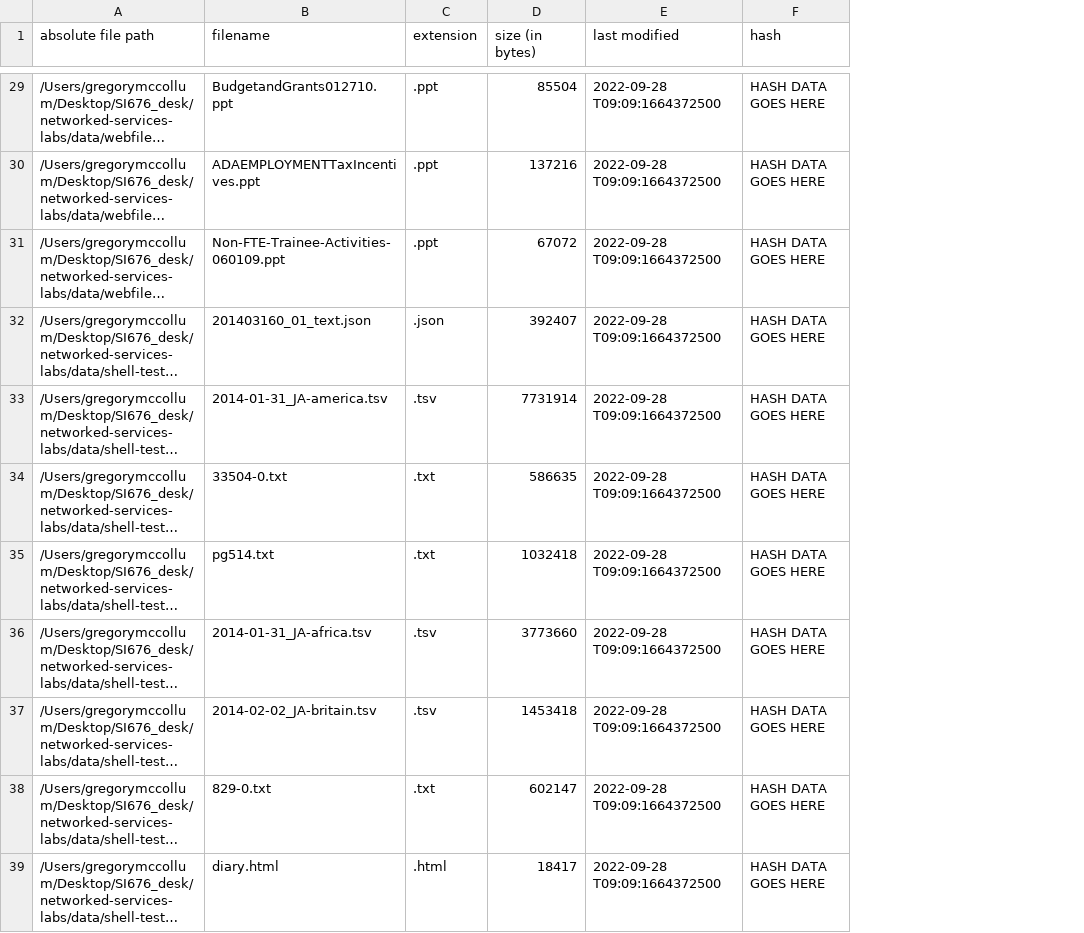
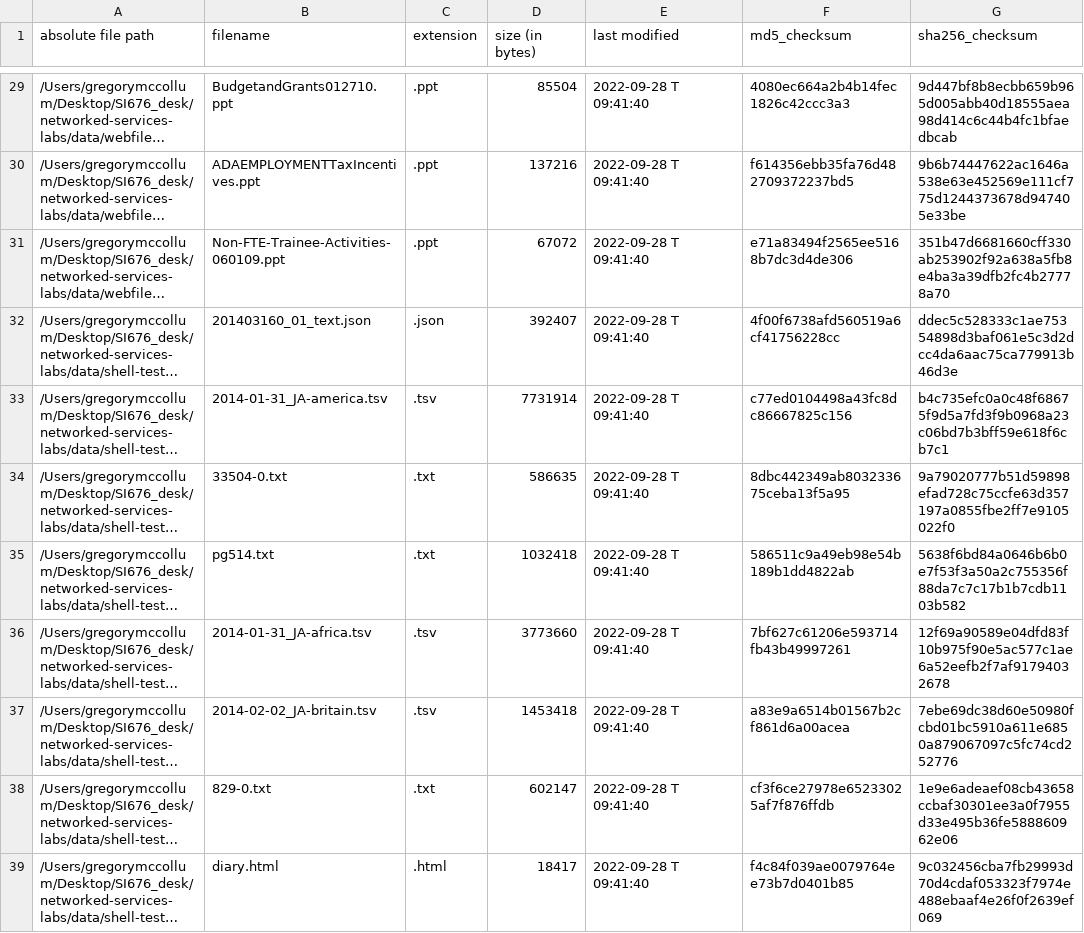
Before and after one commit to GregMcC5/si676_assignment1, a CSV file: data_inventory.csv, drawn as a sheet; only a part is shown, gaps mark what is left out; long unchanged cells end in …; removed rows and columns are numbered as before the commit, all else as after; the diff covers the shown part only; the diff names each change by its address in the sheet, - before the commit and + after, or states it on an @@ line.

Commit message:
add checksums

```diff
--- a/data_inventory.csv
+++ b/data_inventory.csv
-column F (hash), rows 29-39: all HASH DATA GOES HERE
+column F (md5_checksum), rows 29-39: 4080ec664a2b4b14fec1826c42ccc3a3 | f614356ebb35fa76d482709372237bd5 | e71a83494f2565ee5168b7dc3d4de306 | 4f00f6738afd560519a6cf41756228cc | c77ed0104498a43fc8dc86667825c156 | 8dbc442349ab803233675ceba13f5a95 | 586511c9a49eb98e54b189b1dd4822ab | 7bf627c61206e593714fb43b49997261 | a83e9a6514b01567b2cf861d6a00acea | cf3f6ce27978e65233025af7f876ffdb | f4c84f039ae0079764ee73b7d0401b85
+column G (sha256_checksum), rows 29-39: 9d447bf8b8ecbb659b965d005abb40d18555aea98d414c6c44b4fc1bfaedbcab | 9b6b74447622ac1646a538e63e452569e111cf775d1244373678d947405e33be | 351b47d6681660cff330ab253902f92a638a5fb8e4ba3a39dfb2fc4b27778a70 | ddec5c528333c1ae75354898d3baf061e5c3d2dcc4da6aac75ca779913b46d3e | b4c735efc0a0c48f68675f9d5a7fd3f9b0968a23c06bd7b3bff59e618f6cb7c1 | 9a79020777b51d59898efad728c75ccfe63d357197a0855fbe2ff7e9105022f0 | 5638f6bd84a0646b6b0e7f53f3a50a2c755356f88da7c7c17b1b7cdb1103b582 | 12f69a90589e04dfd83f10b975f90e5ac577c1ae6a52eefb2f7af91794032678 | 7ebe69dc38d60e50980fcbd01bc5910a611e6850a879067097c5fc74cd252776 | 1e9e6adeaef08cb43658ccbaf30301ee3a0f7955d33e495b36fe588860962e06 | 9c032456cba7fb29993d70d4cdaf053323f7974e488ebaaf4e26f0f2639ef069
-E29:E39 (last modified): 2022-09-28 T09:09:1664372500
+E29:E39 (last modified): 2022-09-28 T 09:41:40
```
Also changed, not shown: 38 edited cells elsewhere in this file, 1 other file.
